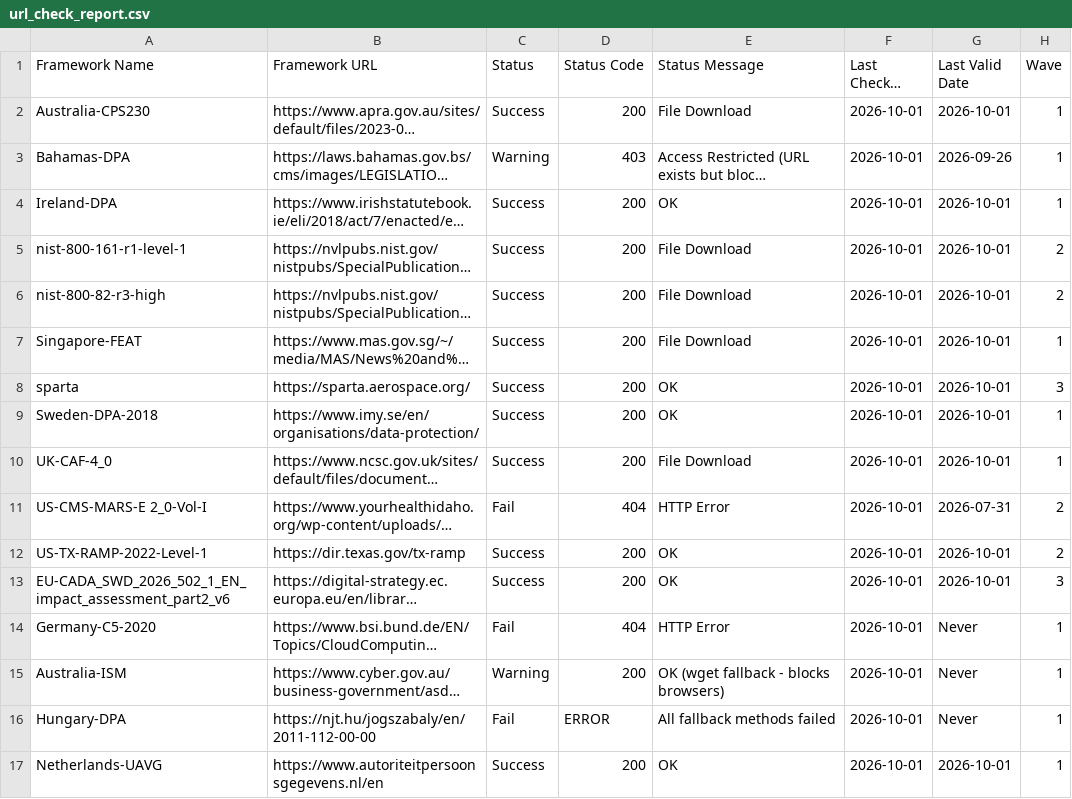
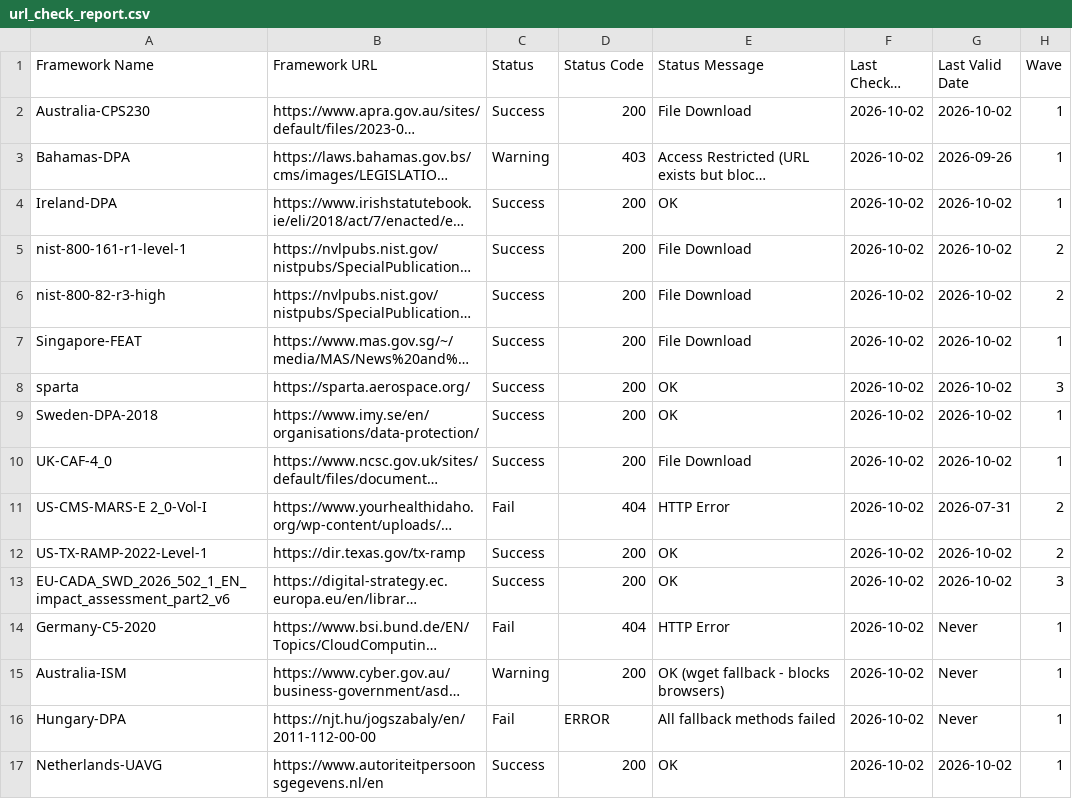
Before and after one commit to software-innovation-lab/url-checker, a CSV file: output/url_check_report.csv, drawn as a sheet; long unchanged cells end in …; the diff names each change by its address in the sheet, - before the commit and + after, or states it on an @@ line.

```diff
--- a/output/url_check_report.csv
+++ b/output/url_check_report.csv
-F2:F17 (Last Checked Date): 2026-10-01
+F2:F17 (Last Checked Date): 2026-10-02
-G2 (Last Valid Date): 2026-10-01
+G2 (Last Valid Date): 2026-10-02
-G4:G10 (Last Valid Date): 2026-10-01
+G4:G10 (Last Valid Date): 2026-10-02
-G12:G13 (Last Valid Date): 2026-10-01
+G12:G13 (Last Valid Date): 2026-10-02
-G17 (Last Valid Date): 2026-10-01
+G17 (Last Valid Date): 2026-10-02
```
Also changed, not shown: 1 other file.
